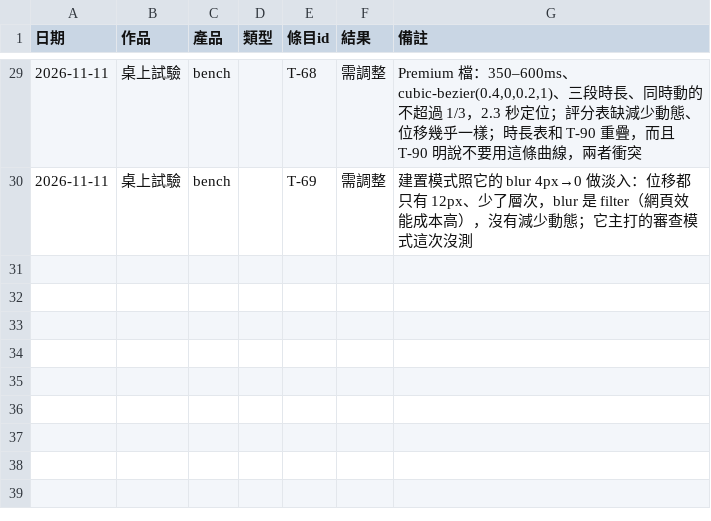
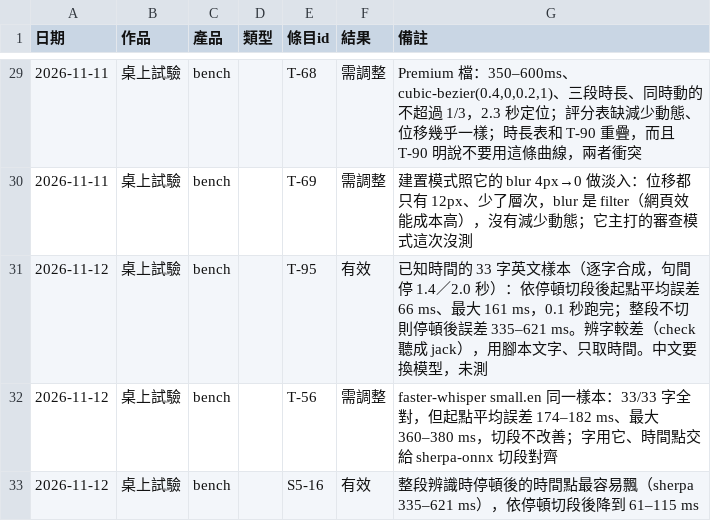
Before and after one commit to mick3412/production-playbook, a CSV file: data/runs.csv, drawn as a sheet; only a part is shown, gaps mark what is left out; the diff names each change by its address in the sheet, - before the commit and + after, or states it on an @@ line.

```diff
--- a/data/runs.csv
+++ b/data/runs.csv
+row 31: 2026-11-12 | 桌上試驗 | bench |  | T-95 | 有效 | 已知時間的 33 字英文樣本（逐字合成，句間停 1.4／2.0 秒）：依停頓切段後起點平均誤差 66 ms、最大 161 ms，0.1 秒跑完；整段不切則停頓後誤差 335–621 ms。辨字較差（check 聽成 jack），用腳本文字、只取時間。中文要換模型，未測
+row 32: 2026-11-12 | 桌上試驗 | bench |  | T-56 | 需調整 | faster-whisper small.en 同一樣本：33/33 字全對，但起點平均誤差 174–182 ms、最大 360–380 ms，切段不改善；字用它、時間點交給 sherpa-onnx 切段對齊
+row 33: 2026-11-12 | 桌上試驗 | bench |  | S5-16 | 有效 | 整段辨識時停頓後的時間點最容易飄（sherpa 335–621 ms），依停頓切段後降到 61–115 ms
```
Also changed, not shown: 1 other file.
